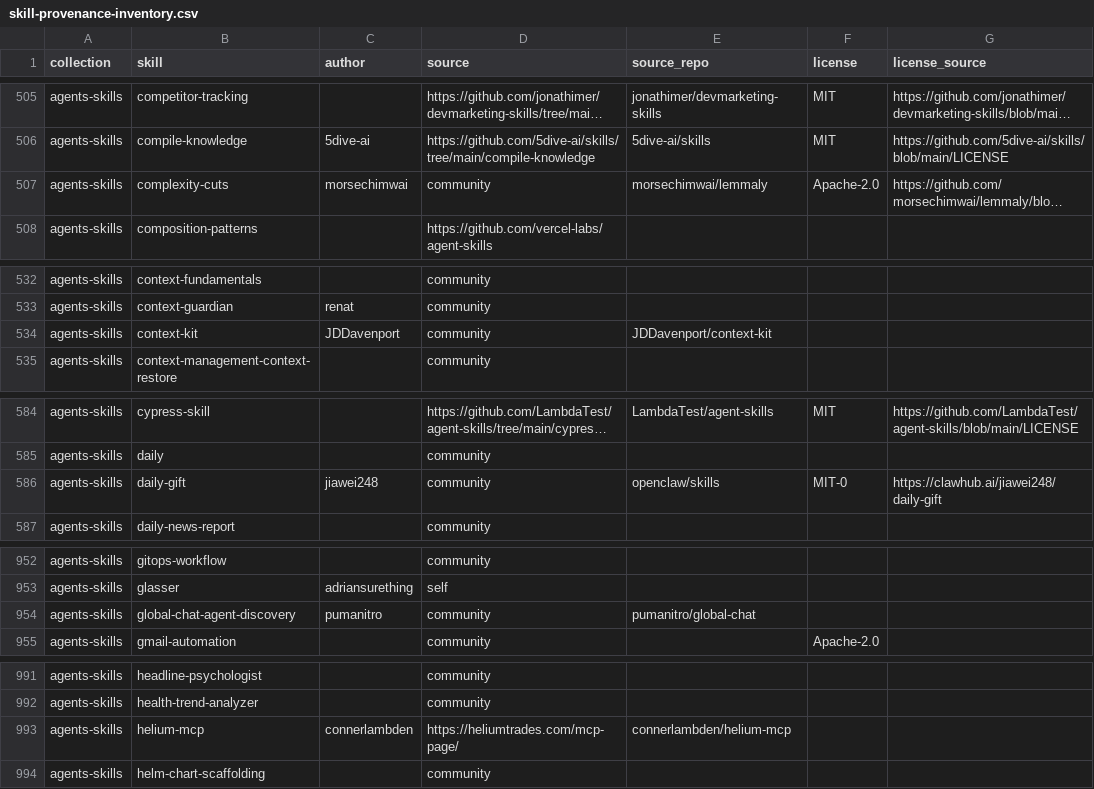
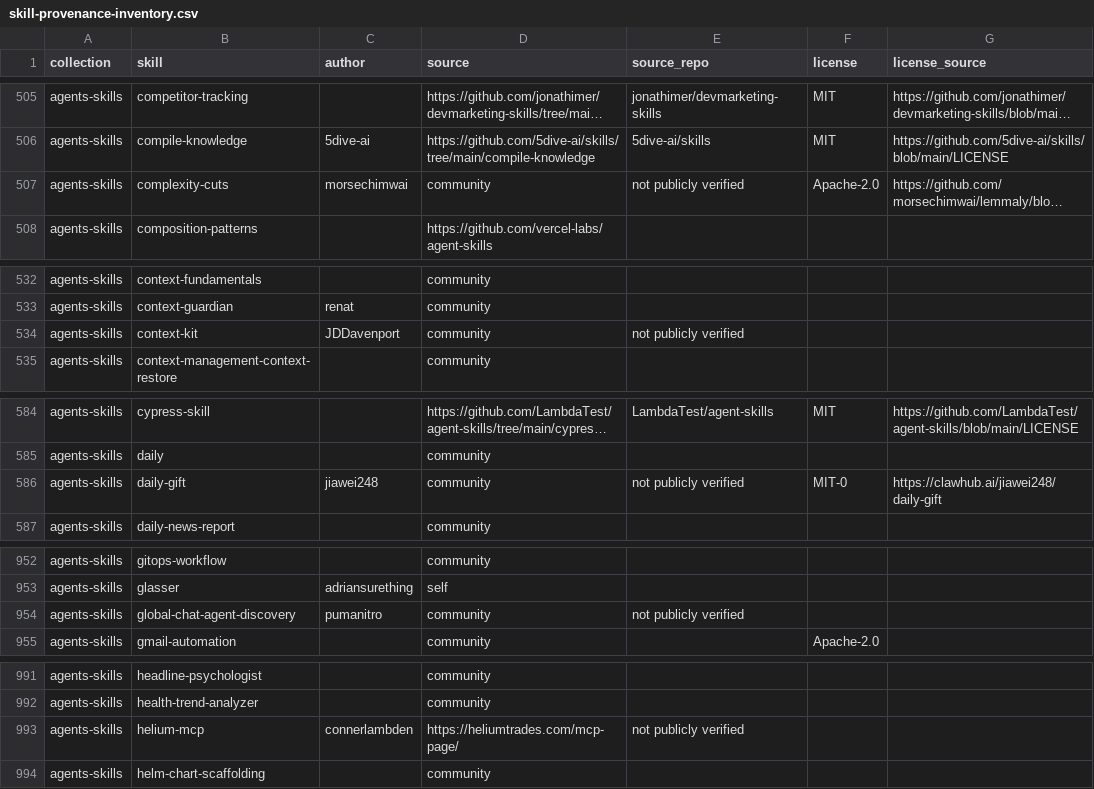
Before and after one commit to SOHAM-RAJHANS/POWERHOUSE, a CSV file: docs/skill-provenance-inventory.csv, drawn as a sheet; only a part is shown, gaps mark what is left out; long unchanged cells end in …; the diff covers the shown part only; the diff names each change by its address in the sheet, - before the commit and + after, or states it on an @@ line.

```diff
--- a/docs/skill-provenance-inventory.csv
+++ b/docs/skill-provenance-inventory.csv
-E507 (source_repo): morsechimwai/lemmaly
+E507 (source_repo): not publicly verified
-E534 (source_repo): JDDavenport/context-kit
+E534 (source_repo): not publicly verified
-E586 (source_repo): openclaw/skills
+E586 (source_repo): not publicly verified
-E954 (source_repo): pumanitro/global-chat
+E954 (source_repo): not publicly verified
-E993 (source_repo): connerlambden/helium-mcp
+E993 (source_repo): not publicly verified
```
Also changed, not shown: 10 edited cells elsewhere in this file, 2 other files.
